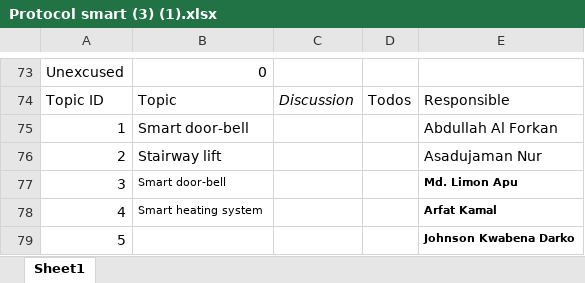
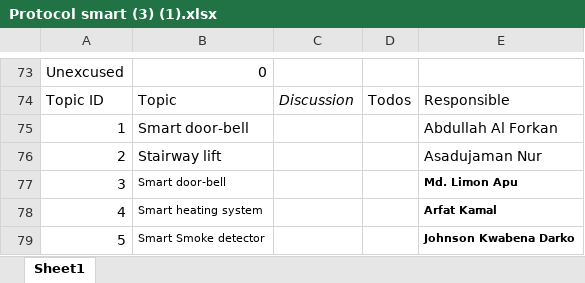
Before and after one commit to Sahat-fahim/Micro-controller-Lab-HSHL-, an Excel workbook: SmartHome/Protocol smart (3) (1).xlsx, sheet Sheet1, drawn as a sheet; only a part is shown, gaps mark what is left out; values as stored, in another font and other column widths than the file's, no borders; the diff names each change by its address in the sheet, - before the commit and + after, or states it on an @@ line.

Commit message:
Add files via upload

```diff
--- a/SmartHome/Protocol smart (3) (1).xlsx (sheet Sheet1)
+++ b/SmartHome/Protocol smart (3) (1).xlsx (sheet Sheet1)
-B79: (empty)
+B79: Smart Smoke detector
```
